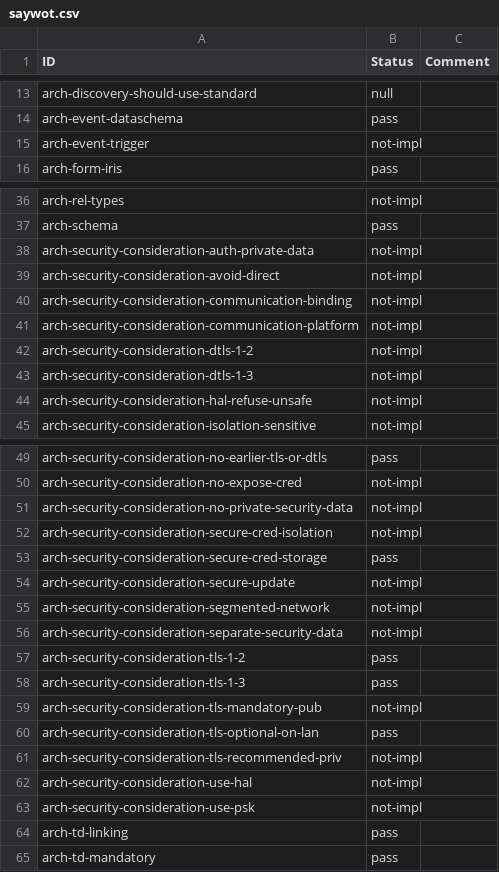
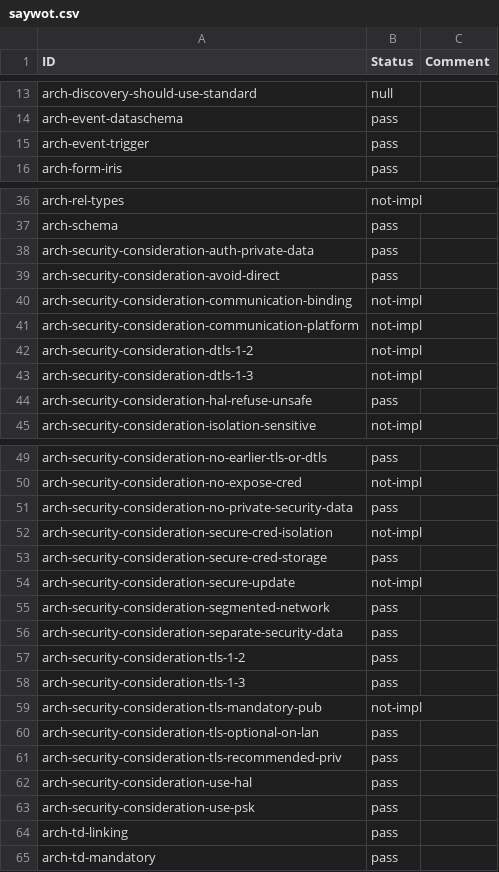
Before and after one commit to w3c/wot-architecture, a CSV file: testing/inputs/results/saywot.csv, drawn as a sheet; only a part is shown, gaps mark what is left out; the diff covers the shown part only.

Commit message:
Update IR with saywot and editdor results

```diff
--- a/testing/inputs/results/saywot.csv
+++ b/testing/inputs/results/saywot.csv
@@ -14,3 +14,3 @@
 "arch-event-dataschema","pass",
-"arch-event-trigger","not-impl",
+"arch-event-trigger","pass",
 "arch-form-iris","pass",
@@ -37,4 +37,4 @@
 "arch-schema","pass",
-"arch-security-consideration-auth-private-data","not-impl",
-"arch-security-consideration-avoid-direct","not-impl",
+"arch-security-consideration-auth-private-data","pass",
+"arch-security-consideration-avoid-direct","pass",
 "arch-security-consideration-communication-binding","not-impl",
@@ -43,3 +43,3 @@
 "arch-security-consideration-dtls-1-3","not-impl",
-"arch-security-consideration-hal-refuse-unsafe","not-impl",
+"arch-security-consideration-hal-refuse-unsafe","pass",
 "arch-security-consideration-isolation-sensitive","not-impl",
@@ -50,3 +50,3 @@
 "arch-security-consideration-no-expose-cred","not-impl",
-"arch-security-consideration-no-private-security-data","not-impl",
+"arch-security-consideration-no-private-security-data","pass",
 "arch-security-consideration-secure-cred-isolation","not-impl",
@@ -54,4 +54,4 @@
 "arch-security-consideration-secure-update","not-impl",
-"arch-security-consideration-segmented-network","not-impl",
-"arch-security-consideration-separate-security-data","not-impl",
+"arch-security-consideration-segmented-network","pass",
+"arch-security-consideration-separate-security-data","pass",
 "arch-security-consideration-tls-1-2","pass",
@@ -60,5 +60,5 @@
 "arch-security-consideration-tls-optional-on-lan","pass",
-"arch-security-consideration-tls-recommended-priv","not-impl",
-"arch-security-consideration-use-hal","not-impl",
-"arch-security-consideration-use-psk","not-impl",
+"arch-security-consideration-tls-recommended-priv","pass",
+"arch-security-consideration-use-hal","pass",
+"arch-security-consideration-use-psk","pass",
 "arch-td-linking","pass",
```
Also changed, not shown: 2 edited cells elsewhere in this file, testing/atrisk.csv, testing/inputs/atrisk.csv, 2 other files.
